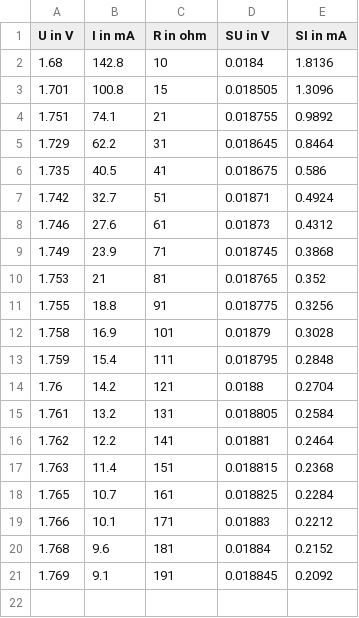
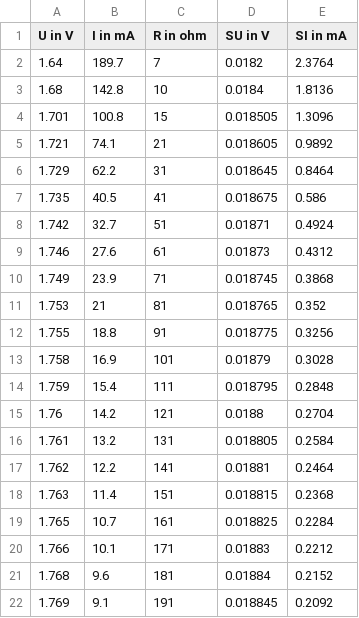
Before and after one commit to vsilv/studyrepo, a CSV file: AP2/versuch44/messung252.csv, drawn as a sheet.

```diff
--- a/AP2/versuch44/messung252.csv
+++ b/AP2/versuch44/messung252.csv
@@ -1,5 +1,6 @@
 U in V,I in mA,R in ohm,SU in V,SI in mA
+1.64,189.7,7,0.0182,2.3764
 1.68,142.8,10,0.0184,1.8136
 1.701,100.8,15,0.018505,1.3096
-1.751,74.1,21,0.018755,0.9892
+1.721,74.1,21,0.018605,0.9892
 1.729,62.2,31,0.018645,0.8464
```
Also changed, not shown: AP2/versuch44/messung251.csv, AP2/versuch44/messung253.csv, 18 other files.
